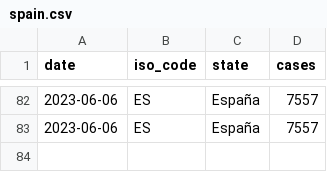
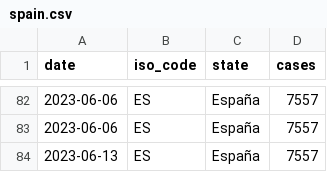
Before and after one commit to svavassori/monkeypox-spain, a CSV file: data/spain.csv, drawn as a sheet; only a part is shown, gaps mark what is left out.

```diff
--- a/data/spain.csv
+++ b/data/spain.csv
@@ -83 +83,2 @@ date,iso_code,state,cases
 2023-06-06,ES,España,7557
+2023-06-13,ES,España,7557
```
Also changed, not shown: data/regions.csv, 3 other files.
